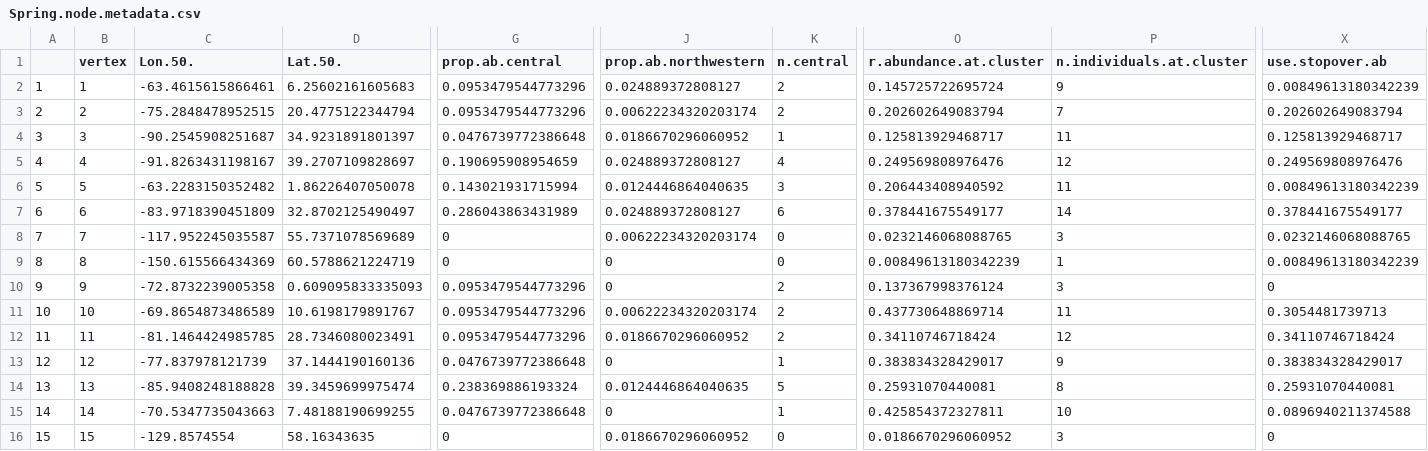
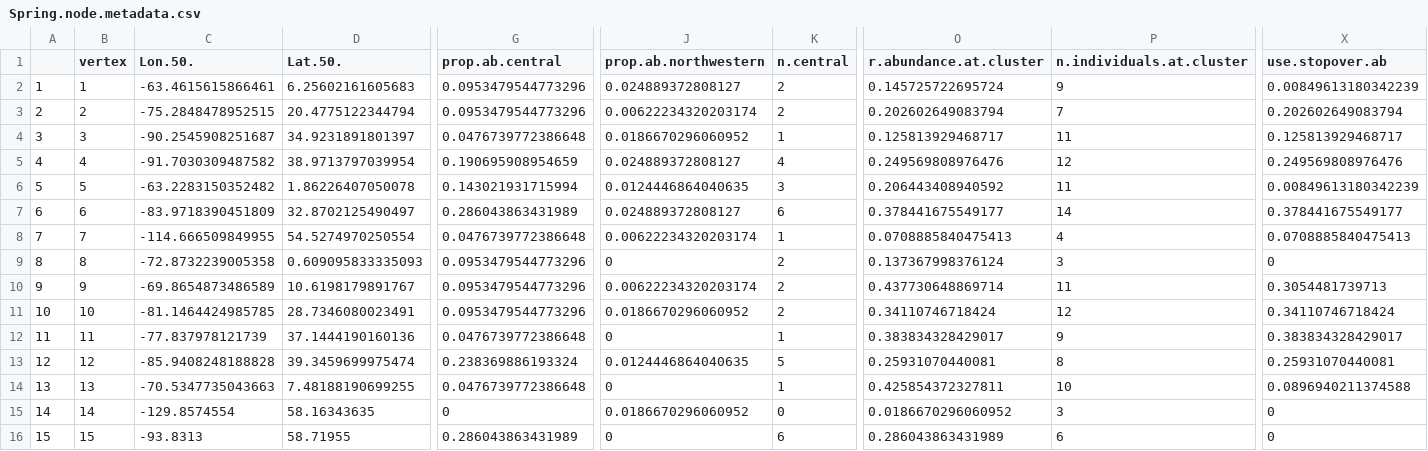
Before and after one commit to Pjefferyi/Blackpoll_Warbler_migration_network_Git, a CSV file: Network_construction/Spring.node.metadata.csv, drawn as a sheet; only a part is shown, gaps mark what is left out; removed rows and columns are numbered as before the commit, all else as after; rows hold the shown columns only; the diff covers the shown part only; the diff names each change by its address in the sheet, - before the commit and + after, or states it on an @@ line.

```diff
--- a/Network_construction/Spring.node.metadata.csv
+++ b/Network_construction/Spring.node.metadata.csv
-C5 (Lon.50.): -91.8263431198167
+C5 (Lon.50.): -91.7030309487582
-D5 (Lat.50.): 39.2707109828697
+D5 (Lat.50.): 38.9713797039954
-C8 (Lon.50.): -117.952245035587
+C8 (Lon.50.): -114.666509849955
-D8 (Lat.50.): 55.7371078569689
+D8 (Lat.50.): 54.5274970250554
-G8 (prop.ab.central): 0
+G8 (prop.ab.central): 0.0476739772386648
-K8 (n.central): 0
+K8 (n.central): 1
-O8 (r.abundance.at.cluster): 0.0232146068088765
+O8 (r.abundance.at.cluster): 0.0708885840475413
-P8 (n.individuals.at.cluster): 3
+P8 (n.individuals.at.cluster): 4
-X8 (use.stopover.ab): 0.0232146068088765
+X8 (use.stopover.ab): 0.0708885840475413
-row 9: 8 | 8 | -150.615566434369 | 60.5788621224719 | 0 | 0 | 0 | 0.00849613180342239 | 1 | 0.00849613180342239
@@ column A renumbered between rows 9 and 14 @@
-B9 (vertex): 9
+B9 (vertex): 8
-B10 (vertex): 10
+B10 (vertex): 9
-B11 (vertex): 11
+B11 (vertex): 10
-B12 (vertex): 12
+B12 (vertex): 11
-B13 (vertex): 13
+B13 (vertex): 12
-B14 (vertex): 14
+B14 (vertex): 13
+row 15: 14 | 14 | -129.8574554 | 58.16343635 | 0 | 0.0186670296060952 | 0 | 0.0186670296060952 | 3 | 0
-C16 (Lon.50.): -129.8574554
+C16 (Lon.50.): -93.8313
-D16 (Lat.50.): 58.16343635
+D16 (Lat.50.): 58.71955
-G16 (prop.ab.central): 0
+G16 (prop.ab.central): 0.286043863431989
-J16 (prop.ab.northwestern): 0.0186670296060952
+J16 (prop.ab.northwestern): 0
-K16 (n.central): 0
+K16 (n.central): 6
-O16 (r.abundance.at.cluster): 0.0186670296060952
+O16 (r.abundance.at.cluster): 0.286043863431989
-P16 (n.individuals.at.cluster): 3
+P16 (n.individuals.at.cluster): 6
```
Also changed, not shown: 1 removed row and 76 edited cells elsewhere in this file, Data/spring.graph.data.csv, Network_construction/Fall.abundance.per.bird.csv, 33 other files.
